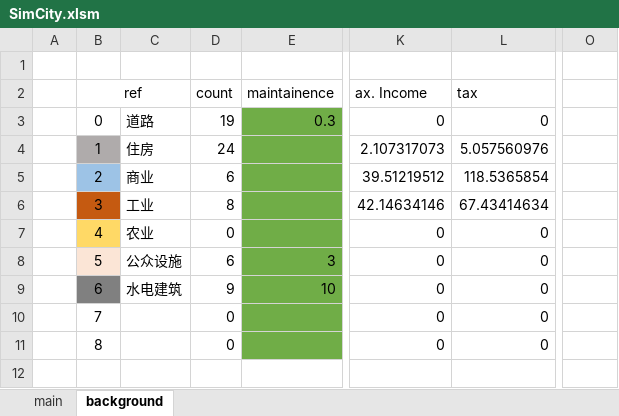
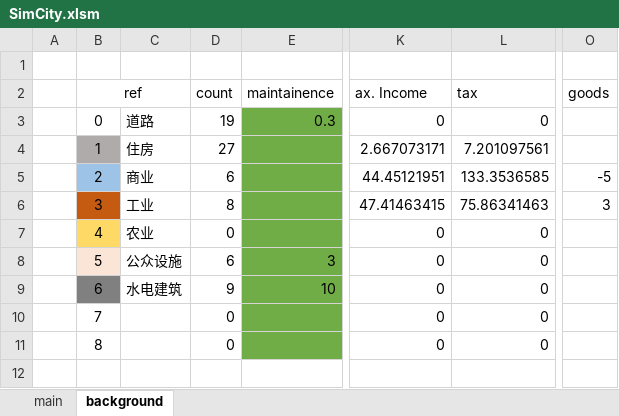
Before and after one commit to NanoToybox/simcity_excel, an Excel workbook: SimCity.xlsm, sheet background, drawn as a sheet; only a part is shown, gaps mark what is left out; values as stored, in another font and other column widths than the file's, no borders; the diff covers the shown part only; the diff names each change by its address in the sheet, - before the commit and + after, or states it on an @@ line.

```diff
--- a/SimCity.xlsm (sheet background)
+++ b/SimCity.xlsm (sheet background)
-O2: (empty)
+O2: goods
-D4 (count): 24
+D4 (count): 27
-K4 (ax. Income): 2.107317073
+K4 (ax. Income): 2.667073171
-L4 (tax): 5.057560976
+L4 (tax): 7.201097561
-K5 (ax. Income): 39.51219512
+K5 (ax. Income): 44.45121951
-L5 (tax): 118.5365854
+L5 (tax): 133.3536585
-O5 (goods): (empty)
+O5 (goods): -5
-K6 (ax. Income): 42.14634146
+K6 (ax. Income): 47.41463415
-L6 (tax): 67.43414634
+L6 (tax): 75.86341463
-O6 (goods): (empty)
+O6 (goods): 3
```
Also changed, not shown: 3 added rows, 3 removed rows, 22 edited cells and cell formats elsewhere in this sheet, sheet main, charts or pictures.
